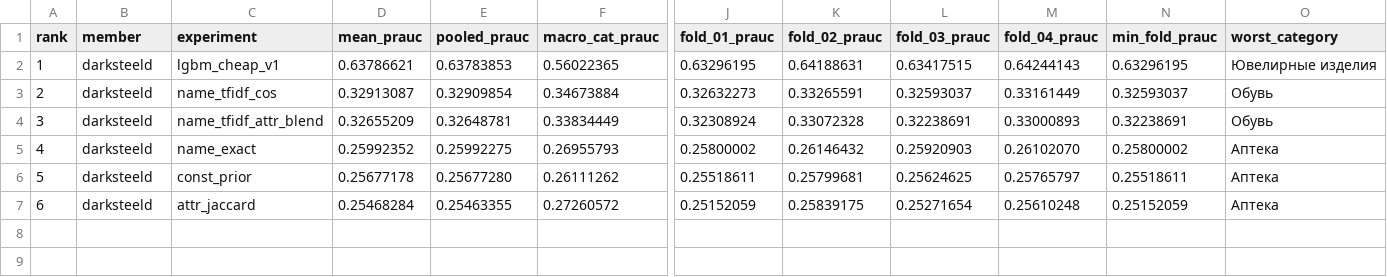
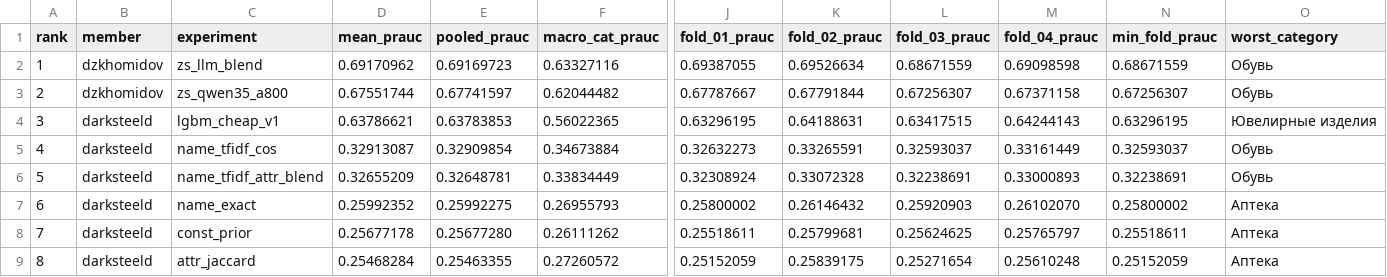
Before and after one commit to DarkSteelD/ozon-matching-rec, a CSV file: validation/leaderboard.csv, drawn as a sheet; only a part is shown, gaps mark what is left out; addresses are those after the commit; rows hold the shown columns only; the diff names each change by its address in the sheet, - before the commit and + after, or states it on an @@ line.

```diff
--- a/validation/leaderboard.csv
+++ b/validation/leaderboard.csv
+row 2: 1 | dzkhomidov | zs_llm_blend | 0.69170962 | 0.69169723 | 0.63327116 | 0.69387055 | 0.69526634 | 0.68671559 | 0.69098598 | 0.68671559 | Обувь
+row 3: 2 | dzkhomidov | zs_qwen35_a800 | 0.67551744 | 0.67741597 | 0.62044482 | 0.67787667 | 0.67791844 | 0.67256307 | 0.67371158 | 0.67256307 | Обувь
@@ column A (rank) renumbered from row 4 down @@
```
Also changed, not shown: 3 other files.
